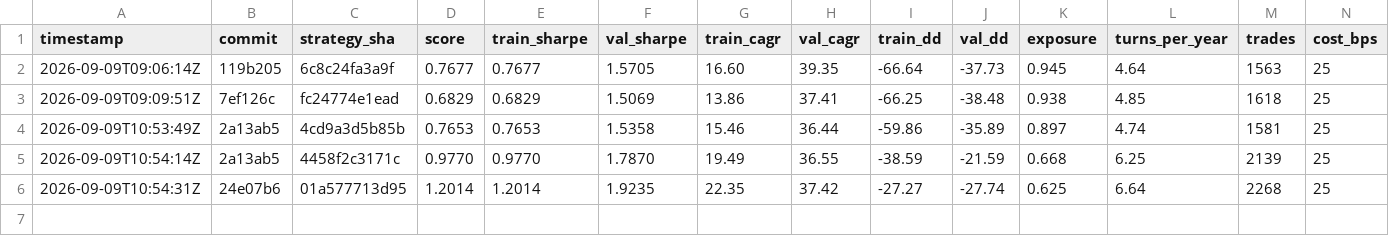
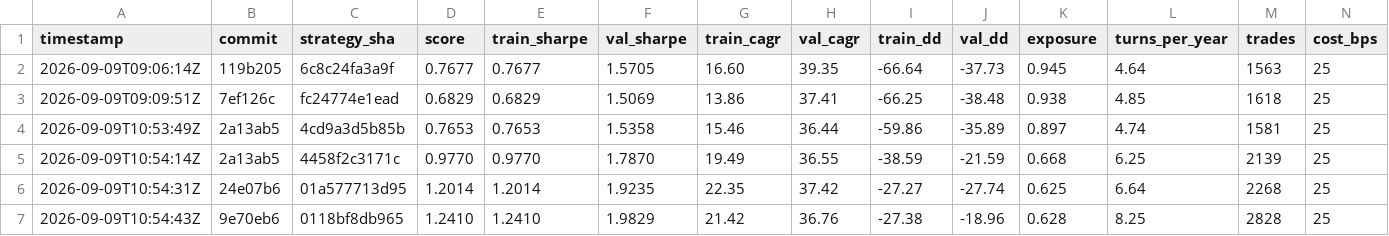
Before and after one commit to rajvermacas/market-research-1, a TSV file: autoresearch/results.tsv, drawn as a sheet; only a part is shown; rows hold the shown columns only; the diff names each change by its address in the sheet, - before the commit and + after, or states it on an @@ line.

```diff
--- a/autoresearch/results.tsv
+++ b/autoresearch/results.tsv
+row 7: 2026-09-09T10:54:43Z | 9e70eb6 | 0118bf8db965 | 1.2410 | 1.2410 | 1.9829 | 21.42 | 36.76 | -27.38 | -18.96 | 0.628 | 8.25 | 2828 | 25
```
Also changed, not shown: 1 other file.
